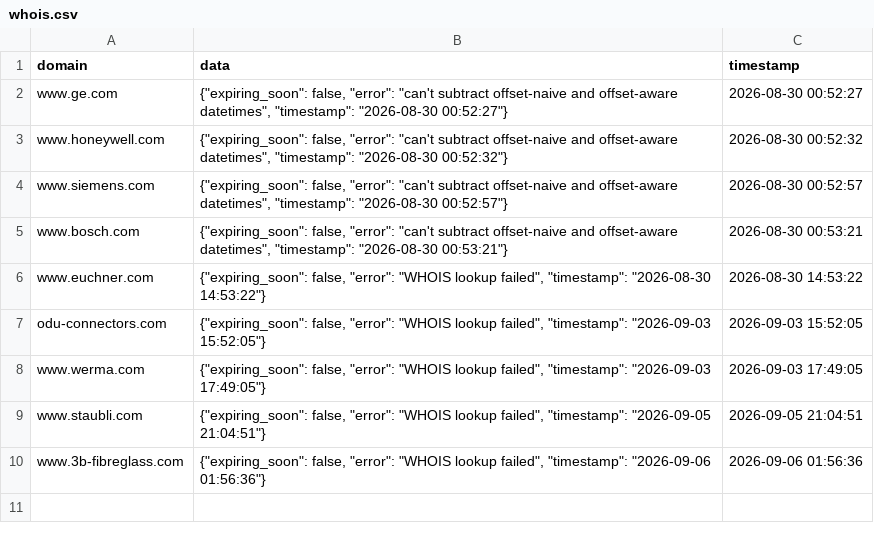
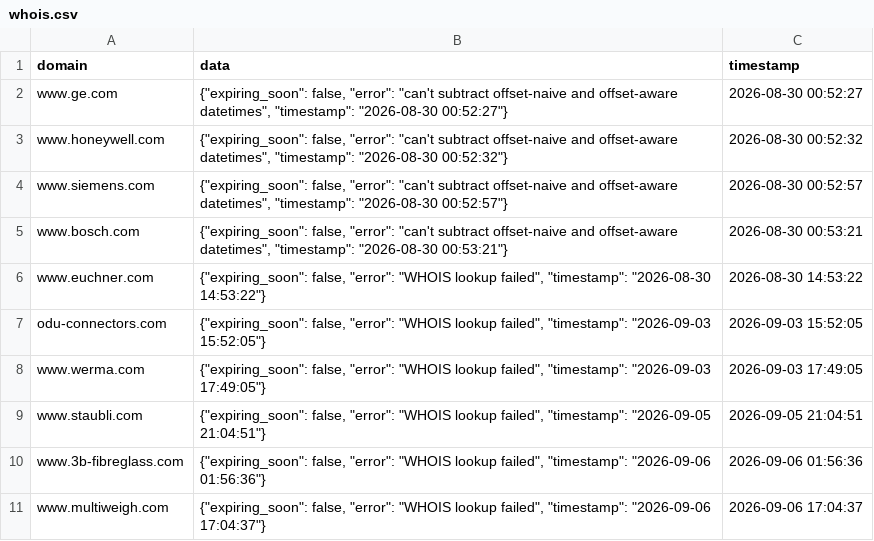
Before and after one commit to natasha-a-a/auditor, a CSV file: whois_cache/whois.csv, drawn as a sheet; the diff names each change by its address in the sheet, - before the commit and + after, or states it on an @@ line.

Commit message:
Auto-update whois.csv at 2026-09-06 17:04:37

```diff
--- a/whois_cache/whois.csv
+++ b/whois_cache/whois.csv
+row 11: www.multiweigh.com | {"expiring_soon": false, "error": "WHOIS lookup failed", "timestamp": "2026-09-06 17:04:37"} | 2026-09-06 17:04:37
```
